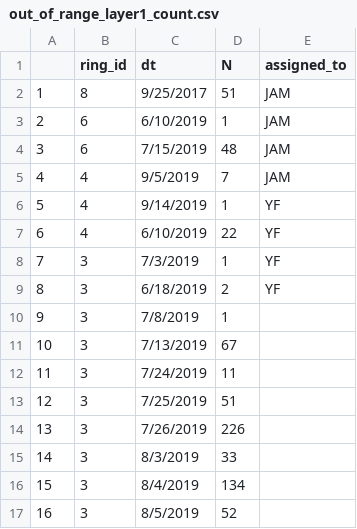
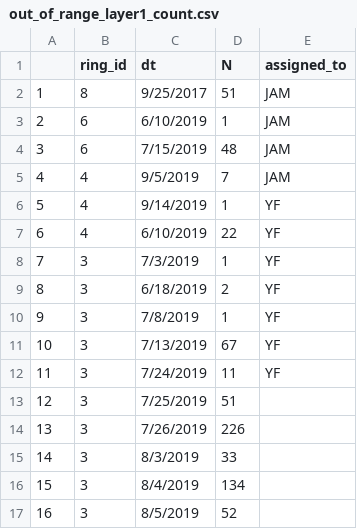
Before and after one commit to soyFACE/data-processing, a CSV file: out_of_range_layer1_count.csv, drawn as a sheet; only a part is shown.

```diff
--- a/out_of_range_layer1_count.csv
+++ b/out_of_range_layer1_count.csv
@@ -9,5 +9,5 @@
 8,3,6/18/2019,2,YF
-9,3,7/8/2019,1,
-10,3,7/13/2019,67,
-11,3,7/24/2019,11,
+9,3,7/8/2019,1,YF
+10,3,7/13/2019,67,YF
+11,3,7/24/2019,11,YF
 12,3,7/25/2019,51,
```
Also changed, not shown: out_of_range_layer1_concentration.csv, 7 other files.
